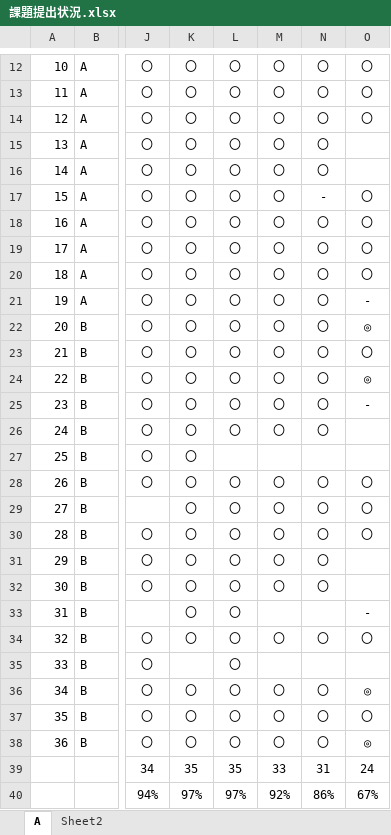
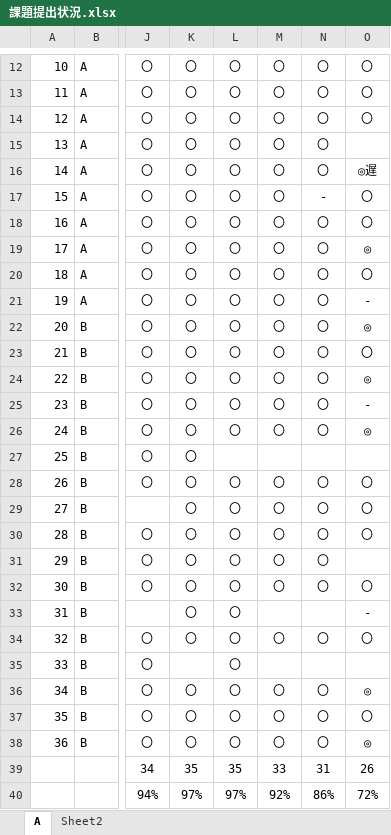
Before and after one commit to nishino-naoyuki/2019Web, an Excel workbook: 演習/課題提出状況.xlsx, sheet A, drawn as a sheet; only a part is shown, gaps mark what is left out; values as stored, in another font and other column widths than the file's, no borders; the diff names each change by its address in the sheet, - before the commit and + after, or states it on an @@ line.

Commit message:
Update 課題提出状況.xlsx

```diff
--- a/演習/課題提出状況.xlsx (sheet A)
+++ b/演習/課題提出状況.xlsx (sheet A)
-O16: (empty)
+O16: ◎遅
-O19: 〇
+O19: ◎
-O26: (empty)
+O26: ◎
-O32: (empty)
+O32: 〇
-O39: 24
+O39: 26
-O40: 67%
+O40: 72%
```
